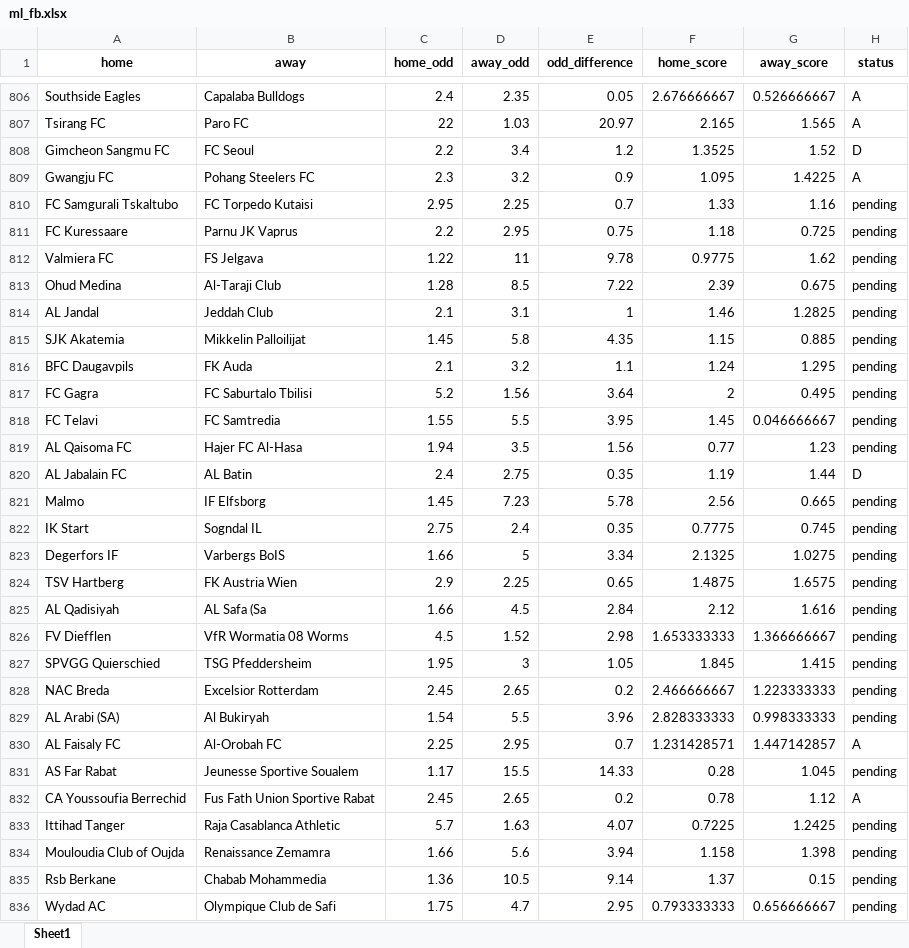
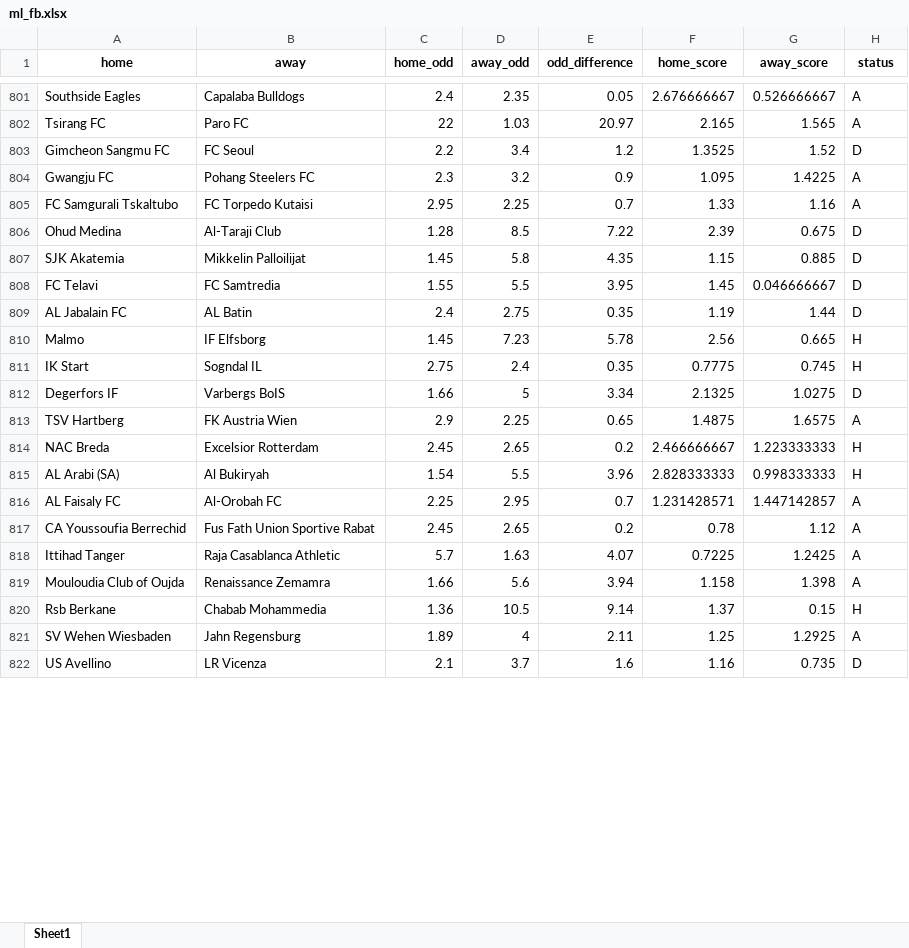
Before and after one commit to jbadonai/betting-predictions, an Excel workbook: bak/ml_fb.xlsx, sheet Sheet1, drawn as a sheet; only a part is shown, gaps mark what is left out; the shorter side is filled out with more unchanged rows; values as stored, in another font and other column widths than the file's, no borders; removed rows and columns are numbered as before the commit, all else as after; the diff covers the shown part only; the diff names each change by its address in the sheet, - before the commit and + after, or states it on an @@ line.

```diff
--- a/bak/ml_fb.xlsx (sheet Sheet1)
+++ b/bak/ml_fb.xlsx (sheet Sheet1)
-H805 (status): pending
+H805 (status): A
-row 811: FC Kuressaare | Parnu JK Vaprus | 2.2 | 2.95 | 0.75 | 1.18 | 0.725 | pending
-row 812: Valmiera FC | FS Jelgava | 1.22 | 11 | 9.78 | 0.9775 | 1.62 | pending
-H806 (status): pending
+H806 (status): D
-row 814: AL Jandal | Jeddah Club | 2.1 | 3.1 | 1 | 1.46 | 1.2825 | pending
-H807 (status): pending
+H807 (status): D
-row 816: BFC Daugavpils | FK Auda | 2.1 | 3.2 | 1.1 | 1.24 | 1.295 | pending
-row 817: FC Gagra | FC Saburtalo Tbilisi | 5.2 | 1.56 | 3.64 | 2 | 0.495 | pending
-H808 (status): pending
+H808 (status): D
-row 819: AL Qaisoma FC | Hajer FC Al-Hasa | 1.94 | 3.5 | 1.56 | 0.77 | 1.23 | pending
-H810:H811 (status): pending
+H810:H811 (status): H
-H812 (status): pending
+H812 (status): D
-H813 (status): pending
+H813 (status): A
-row 825: AL Qadisiyah | AL Safa (Sa | 1.66 | 4.5 | 2.84 | 2.12 | 1.616 | pending
-row 826: FV Diefflen | VfR Wormatia 08 Worms | 4.5 | 1.52 | 2.98 | 1.653333333 | 1.366666667 | pending
-row 827: SPVGG Quierschied | TSG Pfeddersheim | 1.95 | 3 | 1.05 | 1.845 | 1.415 | pending
-H814:H815 (status): pending
+H814:H815 (status): H
-row 831: AS Far Rabat | Jeunesse Sportive Soualem | 1.17 | 15.5 | 14.33 | 0.28 | 1.045 | pending
-H818:H819 (status): pending
+H818:H819 (status): A
-H820 (status): pending
+H820 (status): H
-row 836: Wydad AC | Olympique Club de Safi | 1.75 | 4.7 | 2.95 | 0.793333333 | 0.656666667 | pending
```
Also changed, not shown: 83 added rows, 46 removed rows and 10 edited cells elsewhere in this sheet, datafile.xlsx, ml_fb.xlsx, 22 other files.
